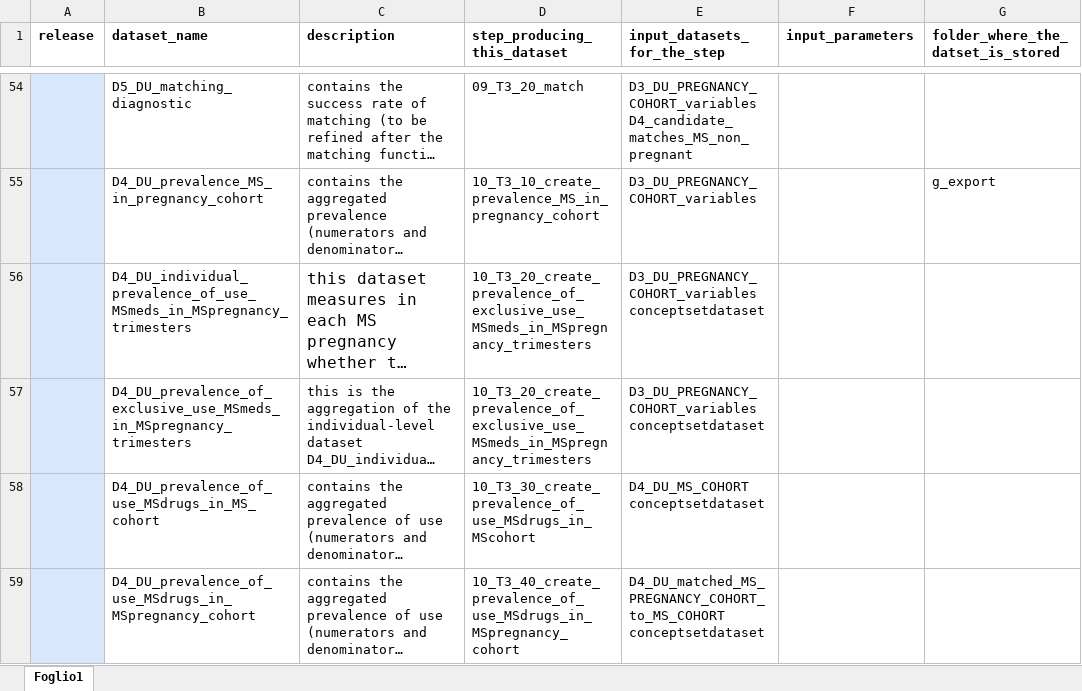
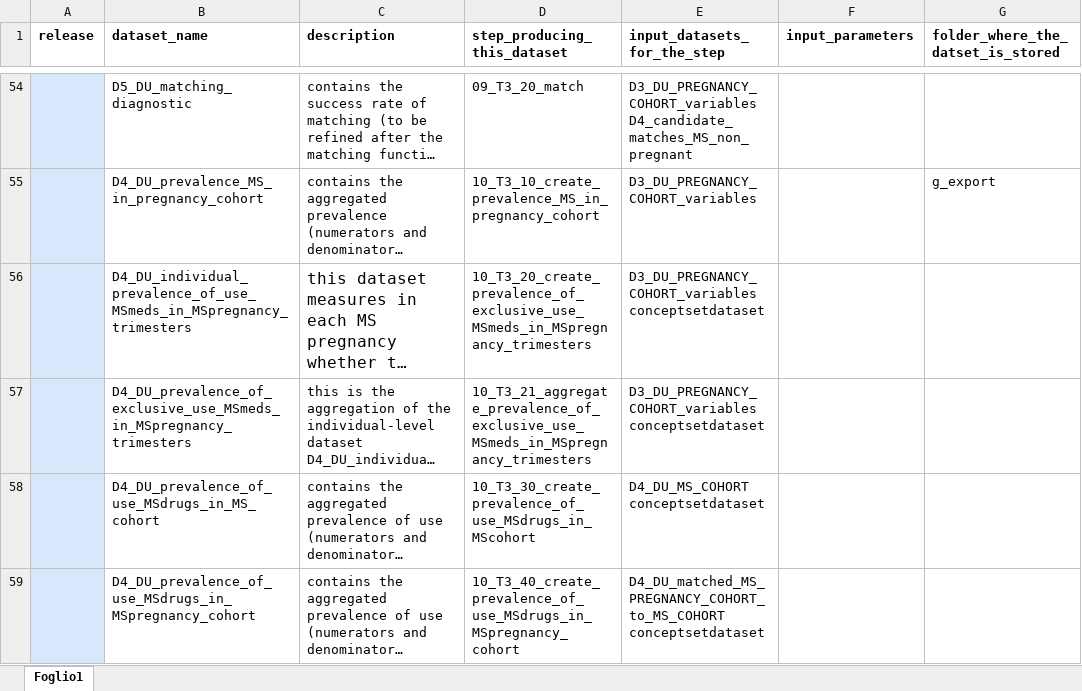
Before and after one commit to IMI-ConcePTION/DP3-MS-SLE, an Excel workbook: i_codebooks/00_index.xlsx, sheet Foglio1, drawn as a sheet; only a part is shown, gaps mark what is left out; long unchanged cells end in …; values as stored, in another font and other column widths than the file's, no borders; the diff names each change by its address in the sheet, - before the commit and + after, or states it on an @@ line.

Commit message:
Added step 10_21

```diff
--- a/i_codebooks/00_index.xlsx (sheet Foglio1)
+++ b/i_codebooks/00_index.xlsx (sheet Foglio1)
-D57 (step_producing_this_dataset): 10_T3_20_create_prevalence_of_exclusive_use_MSmeds_in_MSpregnancy_trimesters
+D57 (step_producing_this_dataset): 10_T3_21_aggregate_prevalence_of_exclusive_use_MSmeds_in_MSpregnancy_trimesters
```
